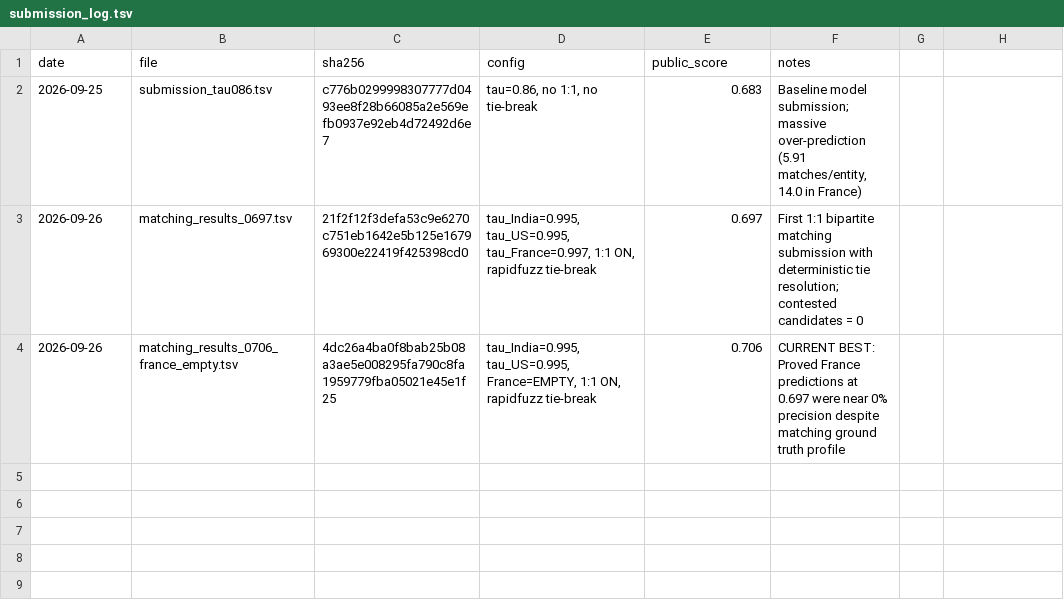
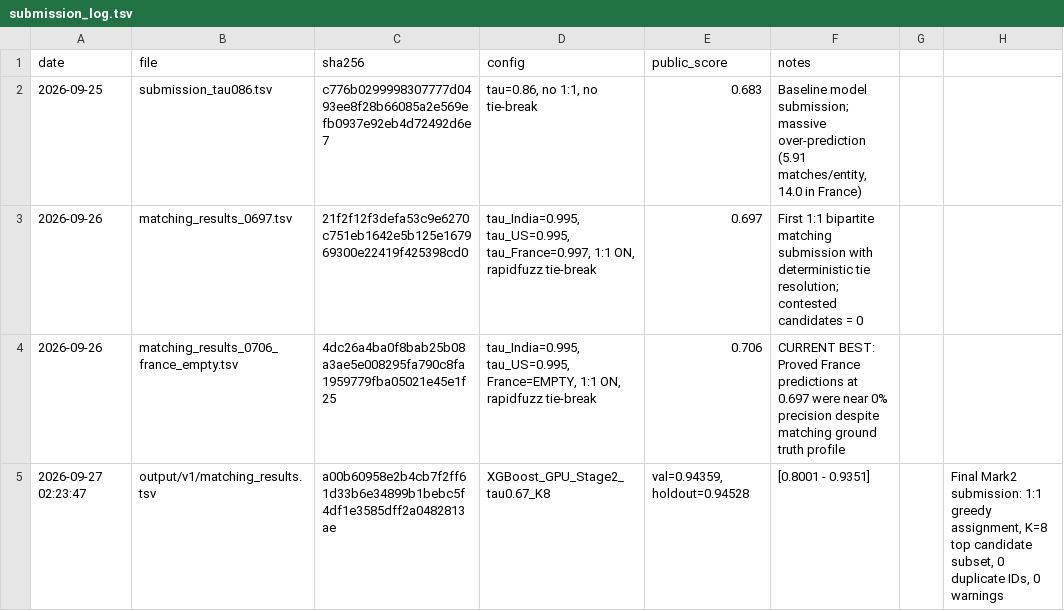
Before and after one commit to anish435/Amazon_ML_challenge, a TSV file: reports/submission_log.tsv, drawn as a sheet; the diff names each change by its address in the sheet, - before the commit and + after, or states it on an @@ line.

Commit message:
Step 5 & 6: Test scoring across 88.7M pairs, candidate pruning K=8, 1:1 bipartite matching, official validation PASSED

```diff
--- a/reports/submission_log.tsv
+++ b/reports/submission_log.tsv
+row 5: 2026-09-27 02:23:47 | output/v1/matching_results.tsv | a00b60958e2b4cb7f2ff61d33b6e34899b1bebc5f4df1e3585dff2a0482813ae | XGBoost_GPU_Stage2_tau0.67_K8 | val=0.94359, holdout=0.94528 | [0.8001 - 0.9351] |  | Final Mark2 submission: 1:1 greedy assignment, K=8 top candidate subset, 0 duplicate IDs, 0 warnings
```
Also changed, not shown: 6 other files.
